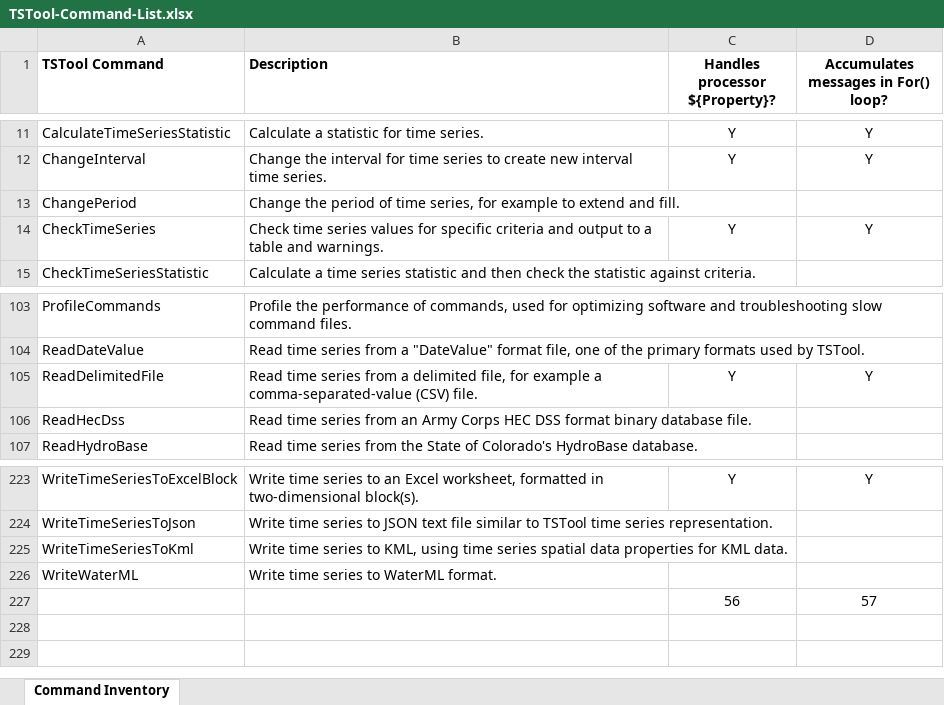
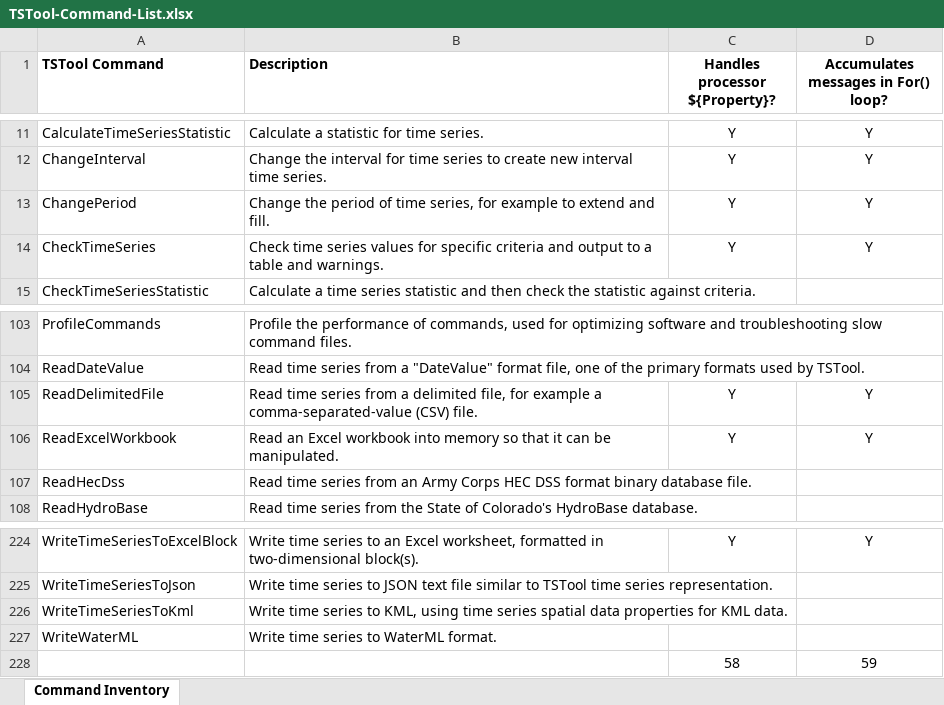
Before and after one commit to OpenCDSS/cdss-app-tstool-doc, an Excel workbook: doc/DeveloperResources/CommandInventory/TSTool-Command-List.xlsx, sheet Command Inventory, drawn as a sheet; only a part is shown, gaps mark what is left out; values as stored, in another font and other column widths than the file's, no borders; removed rows and columns are numbered as before the commit, all else as after; the diff names each change by its address in the sheet, - before the commit and + after, or states it on an @@ line.

```diff
--- a/doc/DeveloperResources/CommandInventory/TSTool-Command-List.xlsx (sheet Command Inventory)
+++ b/doc/DeveloperResources/CommandInventory/TSTool-Command-List.xlsx (sheet Command Inventory)
-C13 (Handles processor ${Property}?): (empty)
+C13 (Handles processor ${Property}?): Y
-D13: (empty)
+D13: Y
+row 106: ReadExcelWorkbook | Read an Excel workbook into memory so that it can be manipulated. | Y | Y
-row 227:  |  | 56 | 57
+row 228:  |  | 58 | 59
```
Also changed, not shown: 16 other files.
